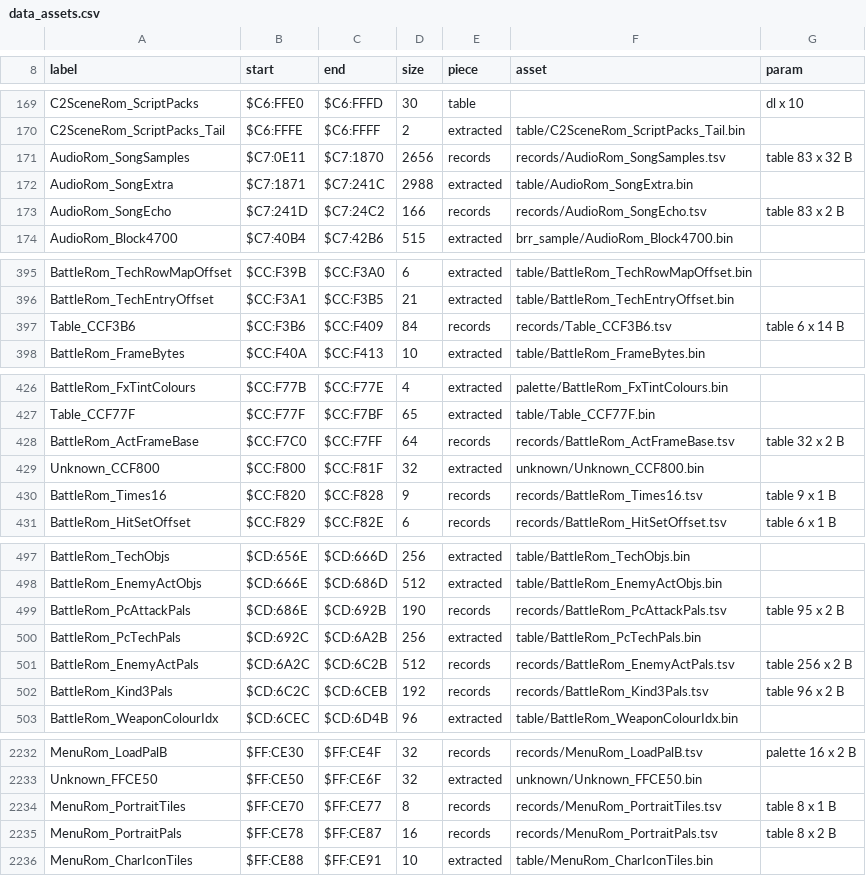
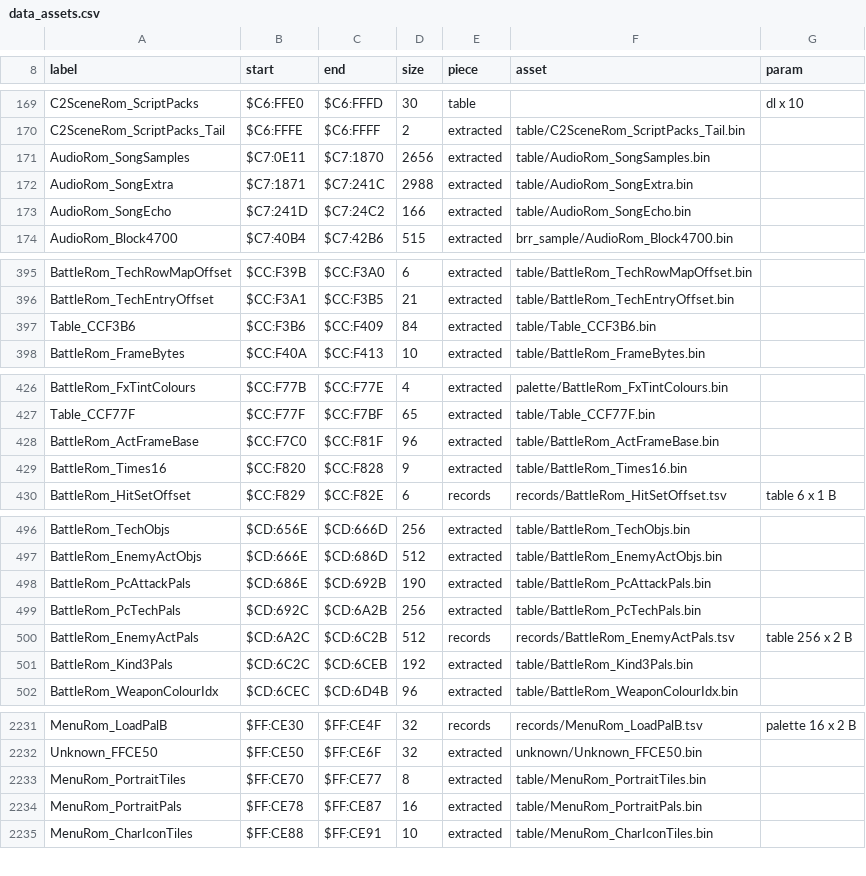
Before and after one commit to ThisIsAkill/ChronoRET, a CSV file: symbols/data_assets.csv, drawn as a sheet; only a part is shown, gaps mark what is left out; the diff covers the shown part only.

```diff
--- a/symbols/data_assets.csv
+++ b/symbols/data_assets.csv
@@ -170,5 +170,5 @@ C2SceneRom_ScriptPacks,$C6:FFE0,$C6:FFFD,30,table,,dl x 10
 C2SceneRom_ScriptPacks_Tail,$C6:FFFE,$C6:FFFF,2,extracted,table/C2SceneRom_ScriptPacks_Tail.bin,
-AudioRom_SongSamples,$C7:0E11,$C7:1870,2656,records,records/AudioRom_SongSamples.tsv,table 83 x 32 B
+AudioRom_SongSamples,$C7:0E11,$C7:1870,2656,extracted,table/AudioRom_SongSamples.bin,
 AudioRom_SongExtra,$C7:1871,$C7:241C,2988,extracted,table/AudioRom_SongExtra.bin,
-AudioRom_SongEcho,$C7:241D,$C7:24C2,166,records,records/AudioRom_SongEcho.tsv,table 83 x 2 B
+AudioRom_SongEcho,$C7:241D,$C7:24C2,166,extracted,table/AudioRom_SongEcho.bin,
 AudioRom_Block4700,$C7:40B4,$C7:42B6,515,extracted,brr_sample/AudioRom_Block4700.bin,
@@ -396,3 +396,3 @@ BattleRom_TechRowMapOffset,$CC:F39B,$CC:F3A0,6,extracted,table/BattleRom_TechRow
 BattleRom_TechEntryOffset,$CC:F3A1,$CC:F3B5,21,extracted,table/BattleRom_TechEntryOffset.bin,
-Table_CCF3B6,$CC:F3B6,$CC:F409,84,records,records/Table_CCF3B6.tsv,table 6 x 14 B
+Table_CCF3B6,$CC:F3B6,$CC:F409,84,extracted,table/Table_CCF3B6.bin,
 BattleRom_FrameBytes,$CC:F40A,$CC:F413,10,extracted,table/BattleRom_FrameBytes.bin,
@@ -427,5 +427,4 @@ BattleRom_FxTintColours,$CC:F77B,$CC:F77E,4,extracted,palette/BattleRom_FxTintCo
 Table_CCF77F,$CC:F77F,$CC:F7BF,65,extracted,table/Table_CCF77F.bin,
-BattleRom_ActFrameBase,$CC:F7C0,$CC:F7FF,64,records,records/BattleRom_ActFrameBase.tsv,table 32 x 2 B
-Unknown_CCF800,$CC:F800,$CC:F81F,32,extracted,unknown/Unknown_CCF800.bin,
-BattleRom_Times16,$CC:F820,$CC:F828,9,records,records/BattleRom_Times16.tsv,table 9 x 1 B
+BattleRom_ActFrameBase,$CC:F7C0,$CC:F81F,96,extracted,table/BattleRom_ActFrameBase.bin,
+BattleRom_Times16,$CC:F820,$CC:F828,9,extracted,table/BattleRom_Times16.bin,
 BattleRom_HitSetOffset,$CC:F829,$CC:F82E,6,records,records/BattleRom_HitSetOffset.tsv,table 6 x 1 B
@@ -498,6 +497,6 @@ BattleRom_TechObjs,$CD:656E,$CD:666D,256,extracted,table/BattleRom_TechObjs.bin,
 BattleRom_EnemyActObjs,$CD:666E,$CD:686D,512,extracted,table/BattleRom_EnemyActObjs.bin,
-BattleRom_PcAttackPals,$CD:686E,$CD:692B,190,records,records/BattleRom_PcAttackPals.tsv,table 95 x 2 B
+BattleRom_PcAttackPals,$CD:686E,$CD:692B,190,extracted,table/BattleRom_PcAttackPals.bin,
 BattleRom_PcTechPals,$CD:692C,$CD:6A2B,256,extracted,table/BattleRom_PcTechPals.bin,
 BattleRom_EnemyActPals,$CD:6A2C,$CD:6C2B,512,records,records/BattleRom_EnemyActPals.tsv,table 256 x 2 B
-BattleRom_Kind3Pals,$CD:6C2C,$CD:6CEB,192,records,records/BattleRom_Kind3Pals.tsv,table 96 x 2 B
+BattleRom_Kind3Pals,$CD:6C2C,$CD:6CEB,192,extracted,table/BattleRom_Kind3Pals.bin,
 BattleRom_WeaponColourIdx,$CD:6CEC,$CD:6D4B,96,extracted,table/BattleRom_WeaponColourIdx.bin,
@@ -2233,4 +2232,4 @@ MenuRom_LoadPalB,$FF:CE30,$FF:CE4F,32,records,records/MenuRom_LoadPalB.tsv,palet
 Unknown_FFCE50,$FF:CE50,$FF:CE6F,32,extracted,unknown/Unknown_FFCE50.bin,
-MenuRom_PortraitTiles,$FF:CE70,$FF:CE77,8,records,records/MenuRom_PortraitTiles.tsv,table 8 x 1 B
-MenuRom_PortraitPals,$FF:CE78,$FF:CE87,16,records,records/MenuRom_PortraitPals.tsv,table 8 x 2 B
+MenuRom_PortraitTiles,$FF:CE70,$FF:CE77,8,extracted,table/MenuRom_PortraitTiles.bin,
+MenuRom_PortraitPals,$FF:CE78,$FF:CE87,16,extracted,table/MenuRom_PortraitPals.bin,
 MenuRom_CharIconTiles,$FF:CE88,$FF:CE91,10,extracted,table/MenuRom_CharIconTiles.bin,
```
Also changed, not shown: 9 edited cells elsewhere in this file, symbols/data_survey.csv, 8 other files.
